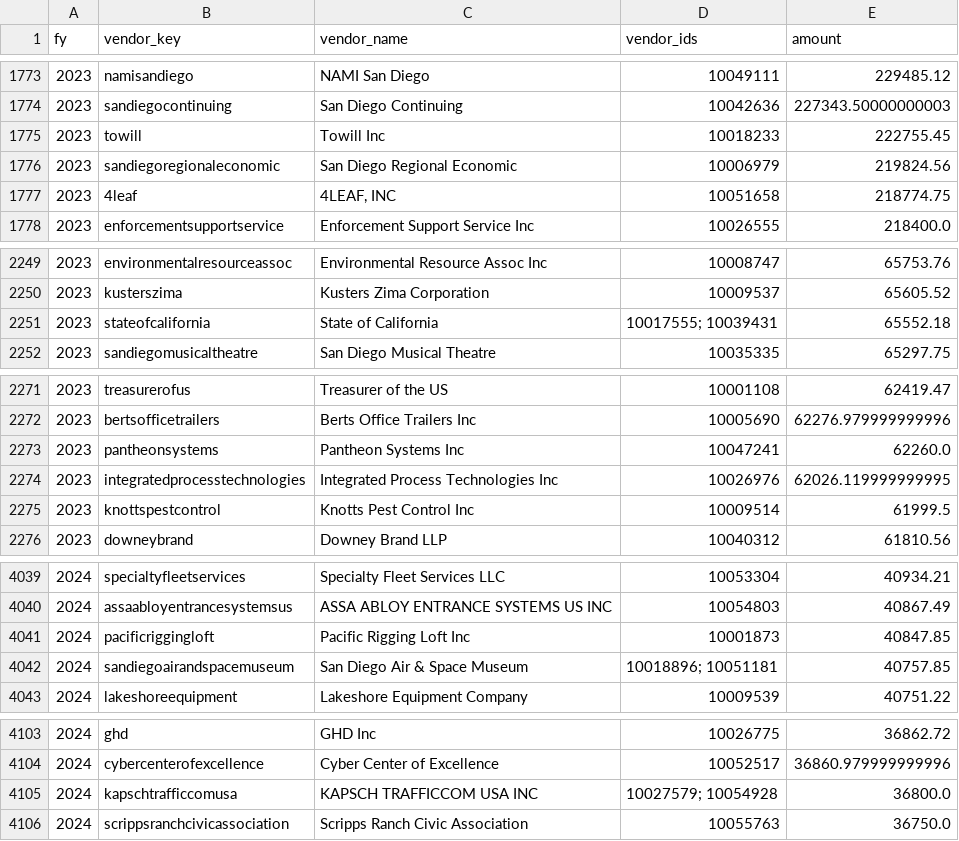
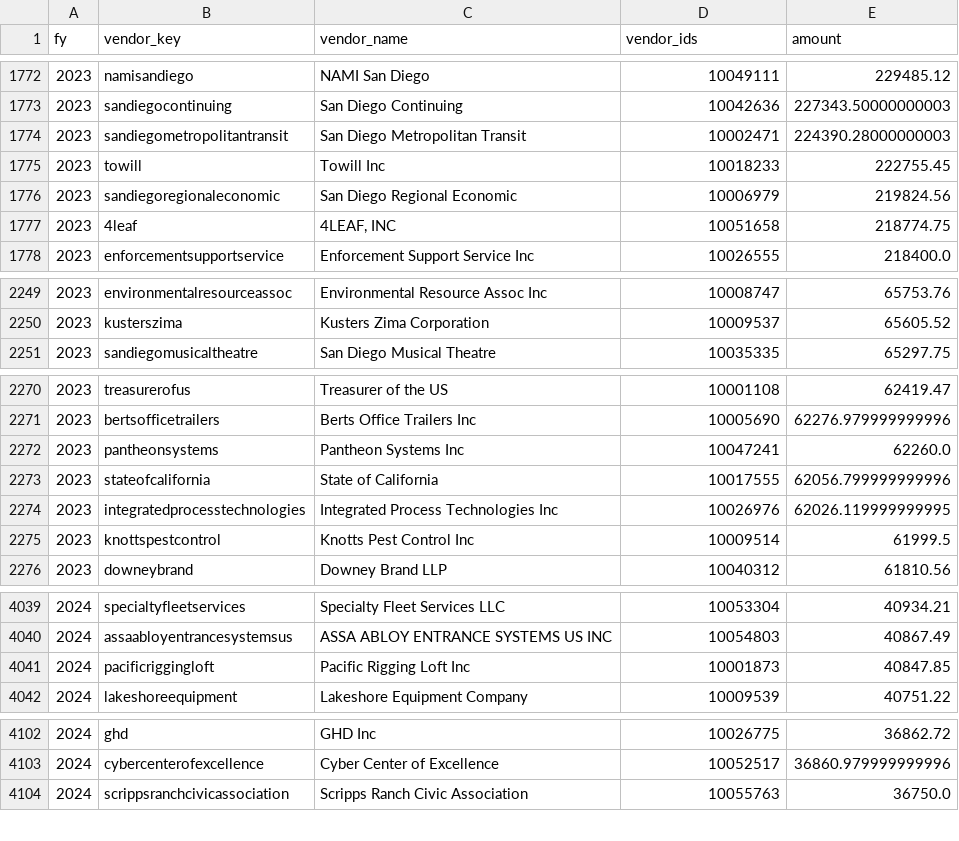
Before and after one commit to mckornfield/gov-transparency, a CSV file: data/processed/vendor_payments.csv, drawn as a sheet; only a part is shown, gaps mark what is left out; removed rows and columns are numbered as before the commit, all else as after; the diff covers the shown part only; the diff names each change by its address in the sheet, - before the commit and + after, or states it on an @@ line.

```diff
--- a/data/processed/vendor_payments.csv
+++ b/data/processed/vendor_payments.csv
+row 1774: 2023 | sandiegometropolitantransit | San Diego Metropolitan Transit | 10002471 | 224390.28000000003
-row 2251: 2023 | stateofcalifornia | State of California | 10017555; 10039431 | 65552.18
+row 2273: 2023 | stateofcalifornia | State of California | 10017555 | 62056.799999999996
-row 4042: 2024 | sandiegoairandspacemuseum | San Diego Air & Space Museum | 10018896; 10051181 | 40757.85
-row 4105: 2024 | kapschtrafficcomusa | KAPSCH TRAFFICCOM USA INC | 10027579; 10054928 | 36800.0
```
Also changed, not shown: 14 added rows, 14 removed rows and 12 edited cells elsewhere in this file, data/raw/MANIFEST.csv, 13 other files.
